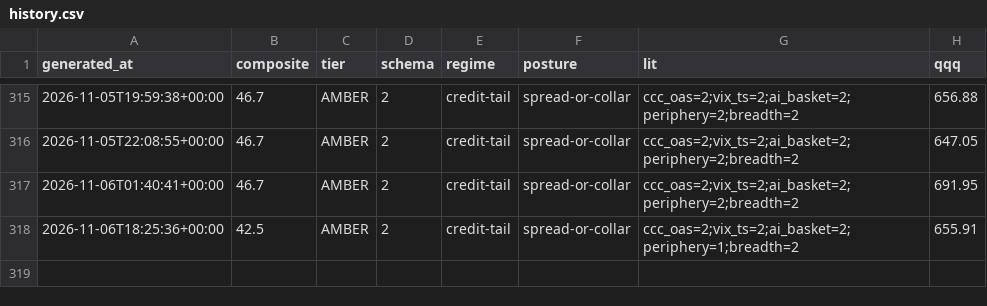
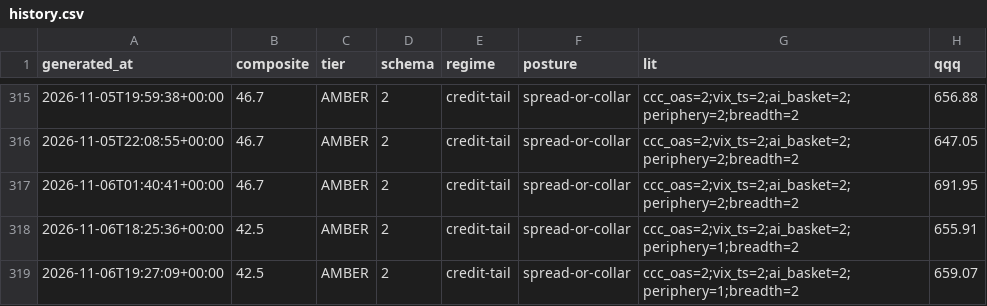
Before and after one commit to pdante/crash-dashboard-data, a CSV file: history.csv, drawn as a sheet; only a part is shown, gaps mark what is left out.

```diff
--- a/history.csv
+++ b/history.csv
@@ -318 +318,2 @@ generated_at,composite,tier,schema,regime,posture,lit,qqq
 2026-11-06T18:25:36+00:00,42.5,AMBER,2,credit-tail,spread-or-collar,ccc_oas=2;vix_ts=2;ai_basket=2;periphery=1;breadth=2,655.91
+2026-11-06T19:27:09+00:00,42.5,AMBER,2,credit-tail,spread-or-collar,ccc_oas=2;vix_ts=2;ai_basket=2;periphery=1;breadth=2,659.07
```
Also changed, not shown: skew_history.csv, 7 other files.
